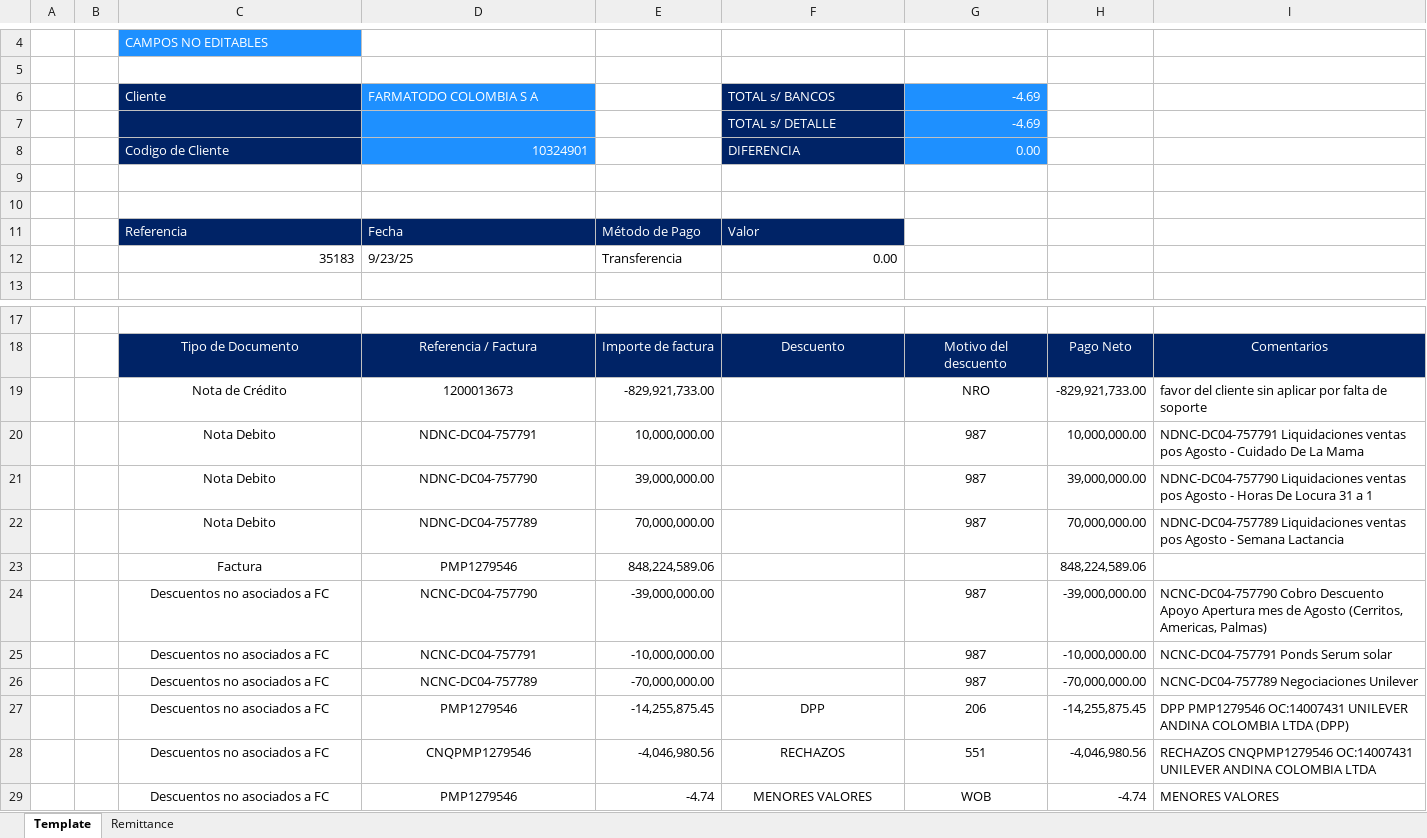
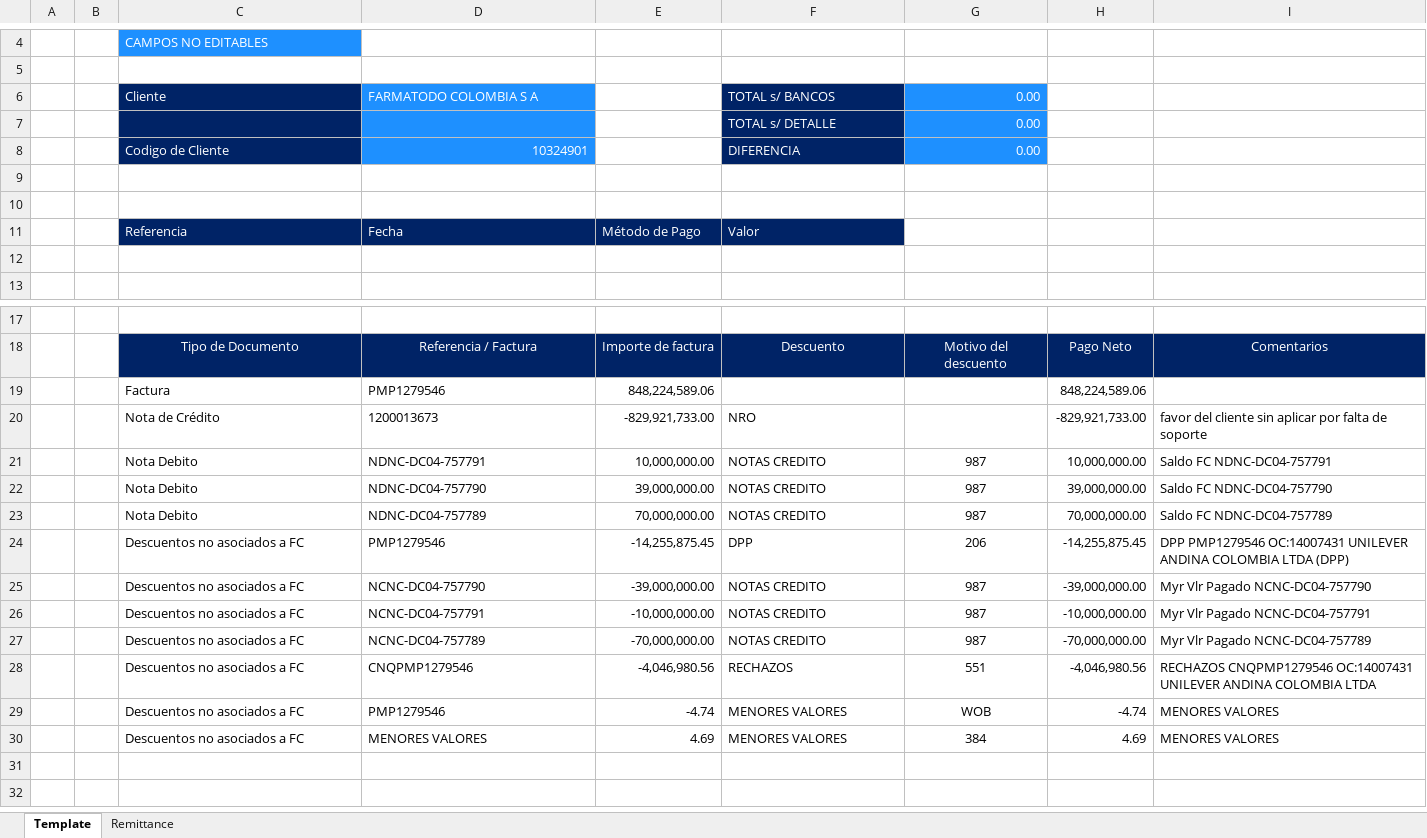
Before and after one commit to svbdatavision/Unilever_Collect_Digital, an Excel workbook: app/Archivos/Template/Template_HRC_farmatodo.xlsx, sheet Template, drawn as a sheet; only a part is shown, gaps mark what is left out; values as stored, in another font and other column widths than the file's, no borders; removed rows and columns are numbered as before the commit, all else as after; the diff names each change by its address in the sheet, - before the commit and + after, or states it on an @@ line.

```diff
--- a/app/Archivos/Template/Template_HRC_farmatodo.xlsx (sheet Template)
+++ b/app/Archivos/Template/Template_HRC_farmatodo.xlsx (sheet Template)
-G6:G7: -4.69
+G6:G7: 0.00
-row 12:  |  | 35183 | 9/23/25 | Transferencia | 0.00
+row 12: (empty)
-row 19:  |  | Nota de Crédito | 1200013673 | -829,921,733.00 |  | NRO | -829,921,733.00 | favor del cliente sin aplicar por falta de soporte
-row 20:  |  | Nota Debito | NDNC-DC04-757791 | 10,000,000.00 |  | 987 | 10,000,000.00 | NDNC-DC04-757791 Liquidaciones ventas pos Agosto - Cuidado De La Mama
-row 21:  |  | Nota Debito | NDNC-DC04-757790 | 39,000,000.00 |  | 987 | 39,000,000.00 | NDNC-DC04-757790 Liquidaciones ventas pos Agosto - Horas De Locura 31 a 1
-row 22:  |  | Nota Debito | NDNC-DC04-757789 | 70,000,000.00 |  | 987 | 70,000,000.00 | NDNC-DC04-757789 Liquidaciones ventas pos Agosto - Semana Lactancia
-C19:D19 alignment: center
+C19:D19 alignment: left
-row 24:  |  | Descuentos no asociados a FC | NCNC-DC04-757790 | -39,000,000.00 |  | 987 | -39,000,000.00 | NCNC-DC04-757790 Cobro Descuento Apoyo Apertura mes de Agosto (Cerritos, Americas, Palmas)
-row 25:  |  | Descuentos no asociados a FC | NCNC-DC04-757791 | -10,000,000.00 |  | 987 | -10,000,000.00 | NCNC-DC04-757791 Ponds Serum solar
-row 26:  |  | Descuentos no asociados a FC | NCNC-DC04-757789 | -70,000,000.00 |  | 987 | -70,000,000.00 | NCNC-DC04-757789 Negociaciones Unilever
+row 20:  |  | Nota de Crédito | 1200013673 | -829,921,733.00 | NRO |  | -829,921,733.00 | favor del cliente sin aplicar por falta de soporte
+row 21:  |  | Nota Debito | NDNC-DC04-757791 | 10,000,000.00 | NOTAS CREDITO | 987 | 10,000,000.00 | Saldo FC NDNC-DC04-757791
+row 22:  |  | Nota Debito | NDNC-DC04-757790 | 39,000,000.00 | NOTAS CREDITO | 987 | 39,000,000.00 | Saldo FC NDNC-DC04-757790
+row 23:  |  | Nota Debito | NDNC-DC04-757789 | 70,000,000.00 | NOTAS CREDITO | 987 | 70,000,000.00 | Saldo FC NDNC-DC04-757789
-C24:D24 alignment: center
+C24:D24 alignment: left
-F24 alignment: center
+F24 alignment: left
+row 25:  |  | Descuentos no asociados a FC | NCNC-DC04-757790 | -39,000,000.00 | NOTAS CREDITO | 987 | -39,000,000.00 | Myr Vlr Pagado NCNC-DC04-757790
+row 26:  |  | Descuentos no asociados a FC | NCNC-DC04-757791 | -10,000,000.00 | NOTAS CREDITO | 987 | -10,000,000.00 | Myr Vlr Pagado NCNC-DC04-757791
+row 27:  |  | Descuentos no asociados a FC | NCNC-DC04-757789 | -70,000,000.00 | NOTAS CREDITO | 987 | -70,000,000.00 | Myr Vlr Pagado NCNC-DC04-757789
-C28:D29 alignment: center
+C28:D29 alignment: left
-F28:F29 alignment: center
+F28:F29 alignment: left
+row 30:  |  | Descuentos no asociados a FC | MENORES VALORES | 4.69 | MENORES VALORES | 384 | 4.69 | MENORES VALORES
```
Also changed, not shown: 5 other files.
